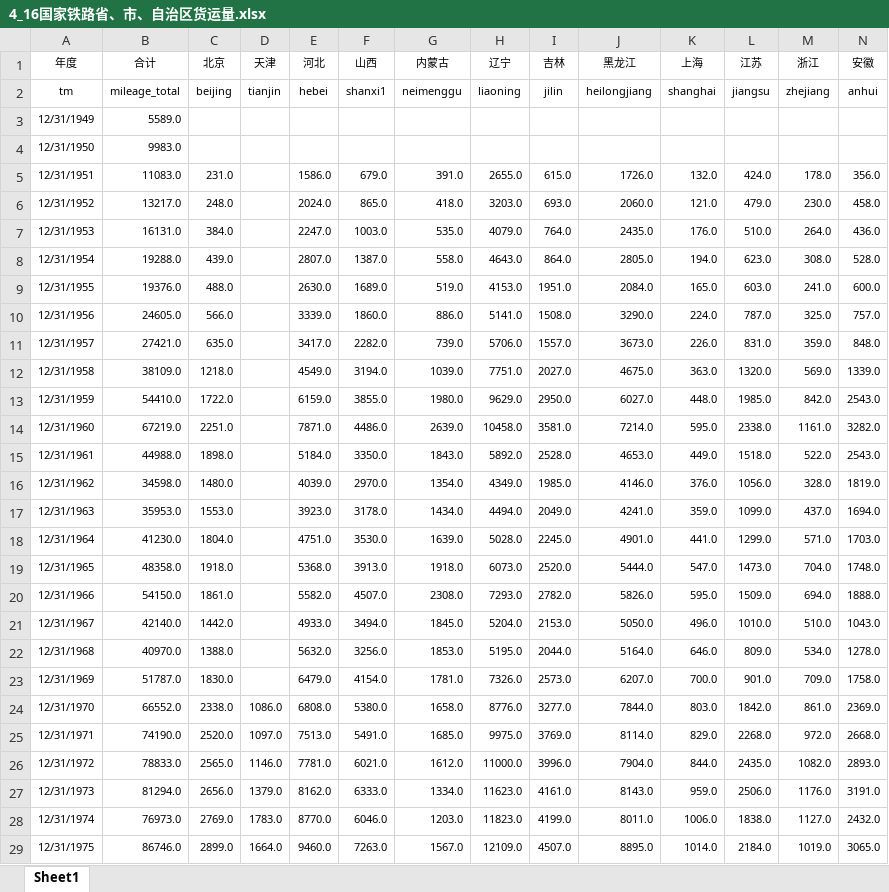
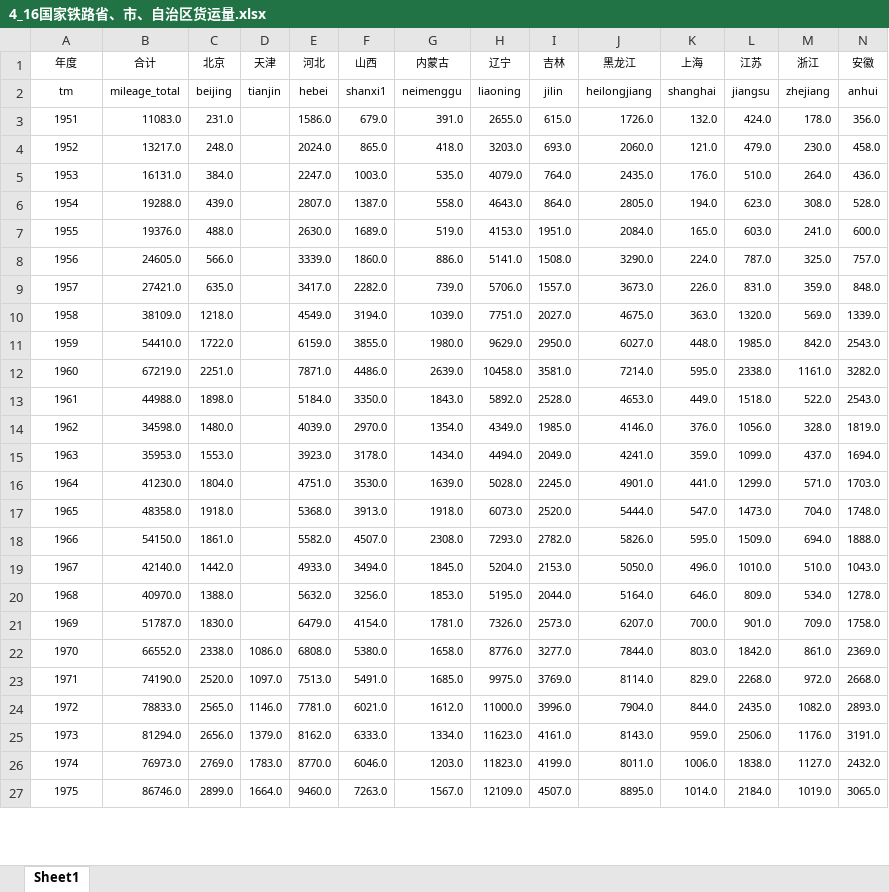
Before and after one commit to Lzzya/railwayIdx, an Excel workbook: RailIndexPrj/4_16国家铁路省、市、自治区货运量.xlsx, sheet Sheet1, drawn as a sheet; only a part is shown; values as stored, in another font and other column widths than the file's, no borders; removed rows and columns are numbered as before the commit, all else as after; rows hold the shown columns only; the diff covers the shown part only; the diff names each change by its address in the sheet, - before the commit and + after, or states it on an @@ line.

```diff
--- a/RailIndexPrj/4_16国家铁路省、市、自治区货运量.xlsx (sheet Sheet1)
+++ b/RailIndexPrj/4_16国家铁路省、市、自治区货运量.xlsx (sheet Sheet1)
-row 3: 12/31/1949 | 5589.0
-row 4: 12/31/1950 | 9983.0
-A3 (年度): 12/31/1951
+A3 (年度): 1951
-A4 (年度): 12/31/1952
+A4 (年度): 1952
-A5 (年度): 12/31/1953
+A5 (年度): 1953
-A6 (年度): 12/31/1954
+A6 (年度): 1954
-A7 (年度): 12/31/1955
+A7 (年度): 1955
-A8 (年度): 12/31/1956
+A8 (年度): 1956
-A9 (年度): 12/31/1957
+A9 (年度): 1957
-A10 (年度): 12/31/1958
+A10 (年度): 1958
-A11 (年度): 12/31/1959
+A11 (年度): 1959
-A12 (年度): 12/31/1960
+A12 (年度): 1960
-A13 (年度): 12/31/1961
+A13 (年度): 1961
-A14 (年度): 12/31/1962
+A14 (年度): 1962
-A15 (年度): 12/31/1963
+A15 (年度): 1963
-A16 (年度): 12/31/1964
+A16 (年度): 1964
-A17 (年度): 12/31/1965
+A17 (年度): 1965
-A18 (年度): 12/31/1966
+A18 (年度): 1966
-A19 (年度): 12/31/1967
+A19 (年度): 1967
-A20 (年度): 12/31/1968
+A20 (年度): 1968
-A21 (年度): 12/31/1969
+A21 (年度): 1969
-A22 (年度): 12/31/1970
+A22 (年度): 1970
-A23 (年度): 12/31/1971
+A23 (年度): 1971
-A24 (年度): 12/31/1972
+A24 (年度): 1972
-A25 (年度): 12/31/1973
+A25 (年度): 1973
-A26 (年度): 12/31/1974
+A26 (年度): 1974
-A27 (年度): 12/31/1975
+A27 (年度): 1975
```
Also changed, not shown: 39 edited cells elsewhere in this sheet, formulas that keep their value, RailIndexPrj/3-2 全国铁路分地区营业里程.xlsx, RailIndexPrj/4_17国家铁路省、市、自治区货运周转量.xlsx, 7 other files.
